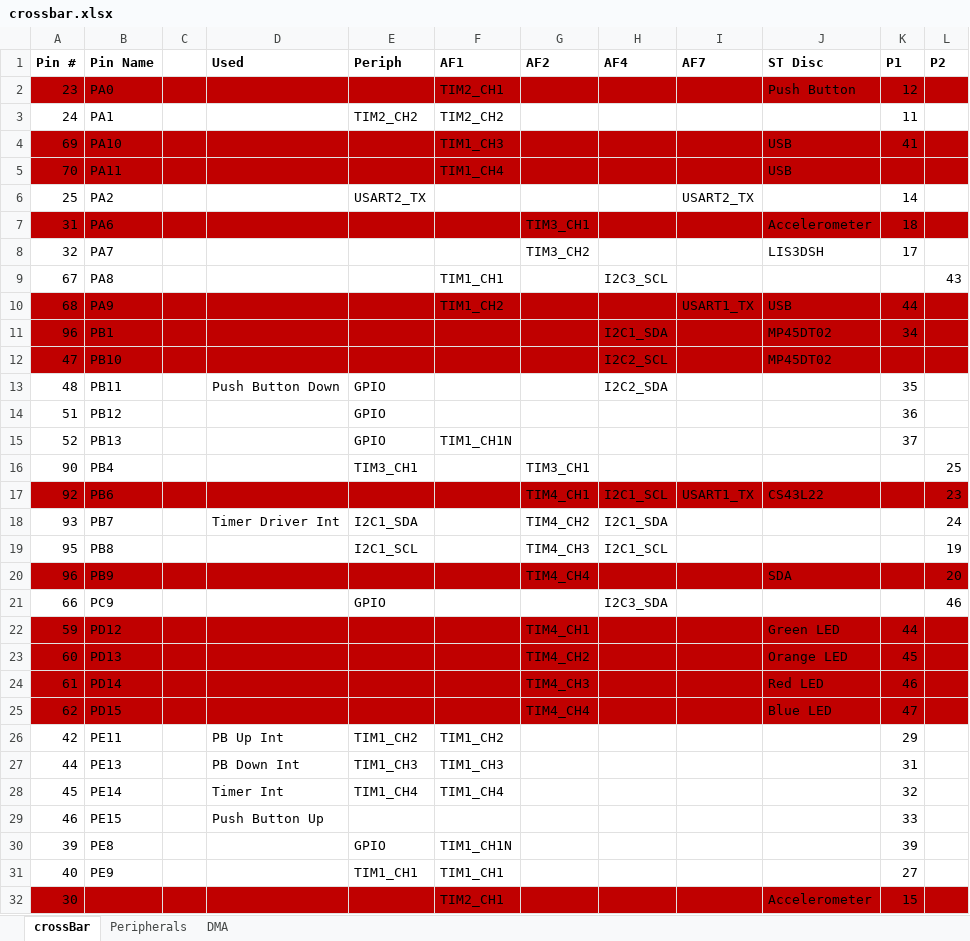
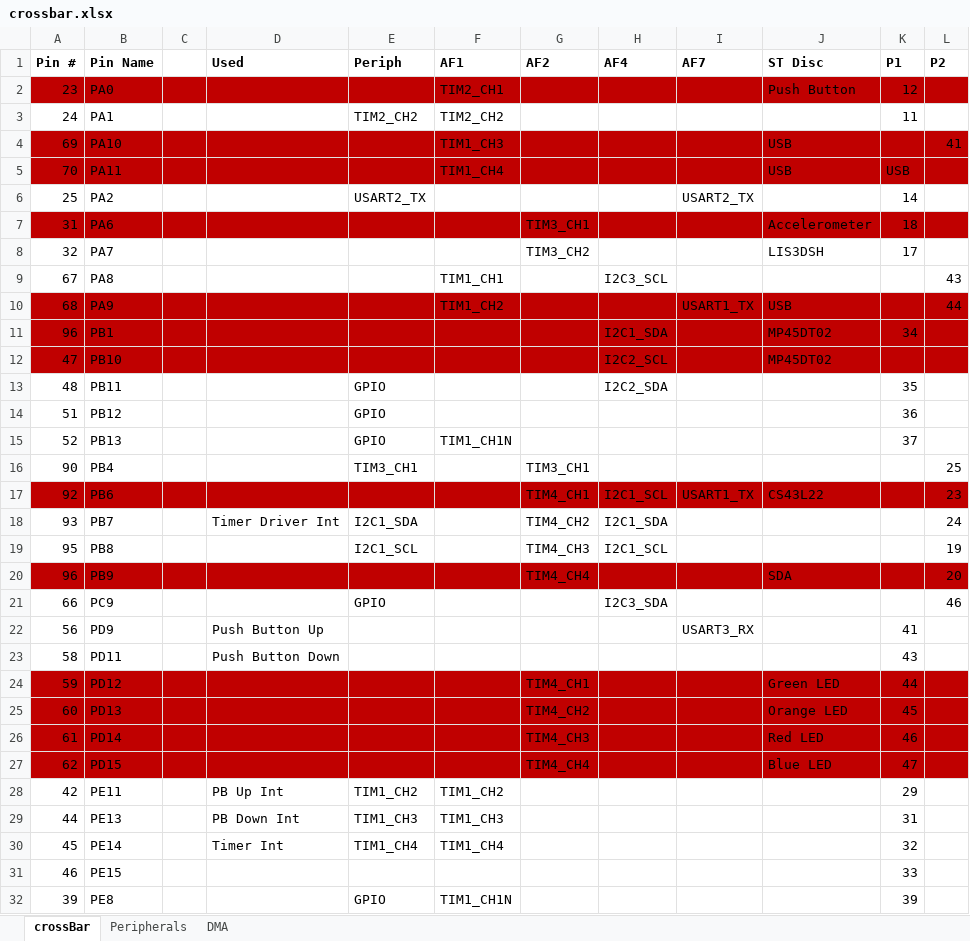
Before and after one commit to mldelibero/roboCooler, an Excel workbook: docs/crossbar.xlsx, sheet crossBar, drawn as a sheet; only a part is shown; the shorter side is filled out with more unchanged rows; values as stored, in another font and other column widths than the file's, no borders; addresses are those after the commit; the diff names each change by its address in the sheet, - before the commit and + after, or states it on an @@ line.

```diff
--- a/docs/crossbar.xlsx (sheet crossBar)
+++ b/docs/crossbar.xlsx (sheet crossBar)
-K4 (P1): 41
+K4 (P1): (empty)
-L4 (P2): (empty)
+L4 (P2): 41
-K5 (P1): (empty)
+K5 (P1): USB
-K10 (P1): 44
+K10 (P1): (empty)
-L10 (P2): (empty)
+L10 (P2): 44
-D13 (Used): Push Button Down
+D13 (Used): (empty)
+row 22: 56 | PD9 |  | Push Button Up |  |  |  |  | USART3_RX |  | 41
+row 23: 58 | PD11 |  | Push Button Down |  |  |  |  |  |  | 43
-D31 (Used): Push Button Up
+D31 (Used): (empty)
```
Also changed, not shown: 12 other files.
